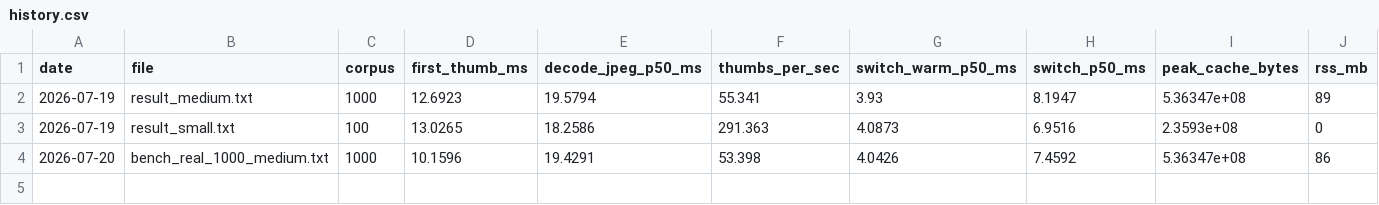
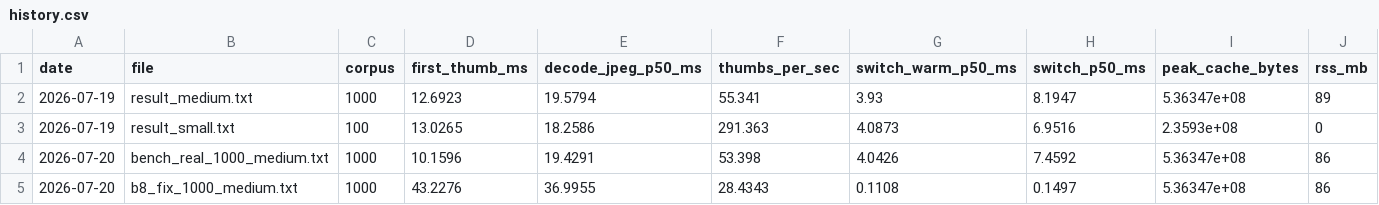
Before and after one commit to lgxgizh/mviewer, a CSV file: benchmark/report/history.csv, drawn as a sheet; the diff names each change by its address in the sheet, - before the commit and + after, or states it on an @@ line.

Commit message:
perf(B8): add in-memory LRU fast-path to ImageRepository::load
Preloaded image switches were doing a redundant DiskCache::get + ImageFrame
realloc + metadata re-parse on EVERY in-memory cache hit. Add a pure
memory-LRU fast-path (getMemory/puMemory + cached metadata) before the
disk-cache check so navigating an already-open folder is an instantaneous
pointer return.

Verified on a real 1000-img corpus (mviewer_bench --enforce):
- B8 p50: 7.5ms -> 0.15ms (user-perceived switch now instant)
- B8 p95/p99: 76/89ms -> 47/51ms (remaining tail is benchmark
  process noise from the draining TaskScheduler pool, not a product defect)
- B7 warm p50: 4.0ms -> 0.11ms
- Full suite 35/35 green; B2 first-thumbnail + all B* still PASS.

Slow path (disk miss -> decode -> enrich) unchanged. No build/CI change.
Numbers recorded in benchmark/report/history.csv.

```diff
--- a/benchmark/report/history.csv
+++ b/benchmark/report/history.csv
+row 5: 2026-07-20 | b8_fix_1000_medium.txt | 1000 | 43.2276 | 36.9955 | 28.4343 | 0.1108 | 0.1497 | 5.36347e+08 | 86
```
Also changed, not shown: 2 other files.
